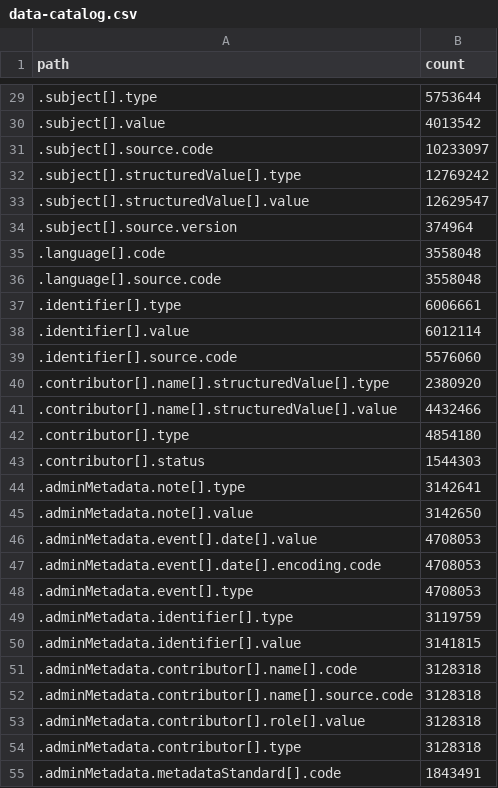
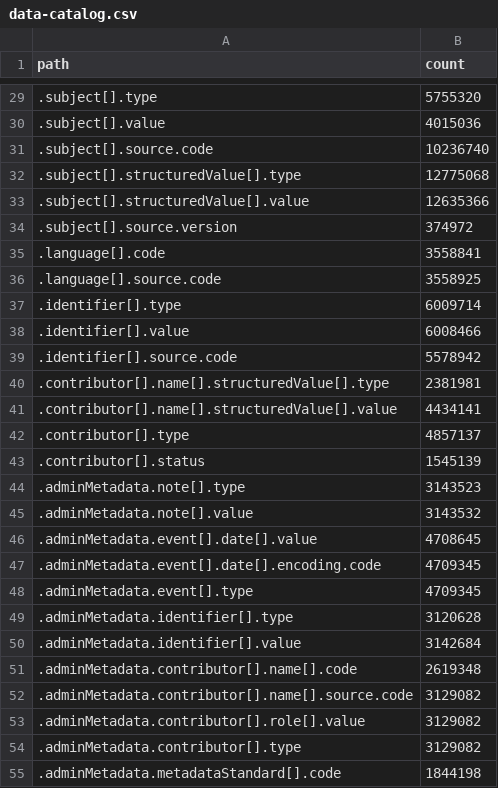
Before and after one commit to sul-dlss-labs/cocina-shape, a CSV file: data-catalog.csv, drawn as a sheet; only a part is shown, gaps mark what is left out; the diff covers the shown part only.

```diff
--- a/data-catalog.csv
+++ b/data-catalog.csv
@@ -29,27 +29,27 @@ path,count
-.subject[].type,5753644
-.subject[].value,4013542
-.subject[].source.code,10233097
-.subject[].structuredValue[].type,12769242
-.subject[].structuredValue[].value,12629547
-.subject[].source.version,374964
-.language[].code,3558048
-.language[].source.code,3558048
-.identifier[].type,6006661
-.identifier[].value,6012114
-.identifier[].source.code,5576060
-.contributor[].name[].structuredValue[].type,2380920
-.contributor[].name[].structuredValue[].value,4432466
-.contributor[].type,4854180
-.contributor[].status,1544303
-.adminMetadata.note[].type,3142641
-.adminMetadata.note[].value,3142650
-.adminMetadata.event[].date[].value,4708053
-.adminMetadata.event[].date[].encoding.code,4708053
-.adminMetadata.event[].type,4708053
-.adminMetadata.identifier[].type,3119759
-.adminMetadata.identifier[].value,3141815
-.adminMetadata.contributor[].name[].code,3128318
-.adminMetadata.contributor[].name[].source.code,3128318
-.adminMetadata.contributor[].role[].value,3128318
-.adminMetadata.contributor[].type,3128318
-.adminMetadata.metadataStandard[].code,1843491
+.subject[].type,5755320
+.subject[].value,4015036
+.subject[].source.code,10236740
+.subject[].structuredValue[].type,12775068
+.subject[].structuredValue[].value,12635366
+.subject[].source.version,374972
+.language[].code,3558841
+.language[].source.code,3558925
+.identifier[].type,6009714
+.identifier[].value,6008466
+.identifier[].source.code,5578942
+.contributor[].name[].structuredValue[].type,2381981
+.contributor[].name[].structuredValue[].value,4434141
+.contributor[].type,4857137
+.contributor[].status,1545139
+.adminMetadata.note[].type,3143523
+.adminMetadata.note[].value,3143532
+.adminMetadata.event[].date[].value,4708645
+.adminMetadata.event[].date[].encoding.code,4709345
+.adminMetadata.event[].type,4709345
+.adminMetadata.identifier[].type,3120628
+.adminMetadata.identifier[].value,3142684
+.adminMetadata.contributor[].name[].code,2619348
+.adminMetadata.contributor[].name[].source.code,3129082
+.adminMetadata.contributor[].role[].value,3129082
+.adminMetadata.contributor[].type,3129082
+.adminMetadata.metadataStandard[].code,1844198
```
Also changed, not shown: 146 edited cells elsewhere in this file, data-all.csv, data-no-catalog.csv, 1 other file.
